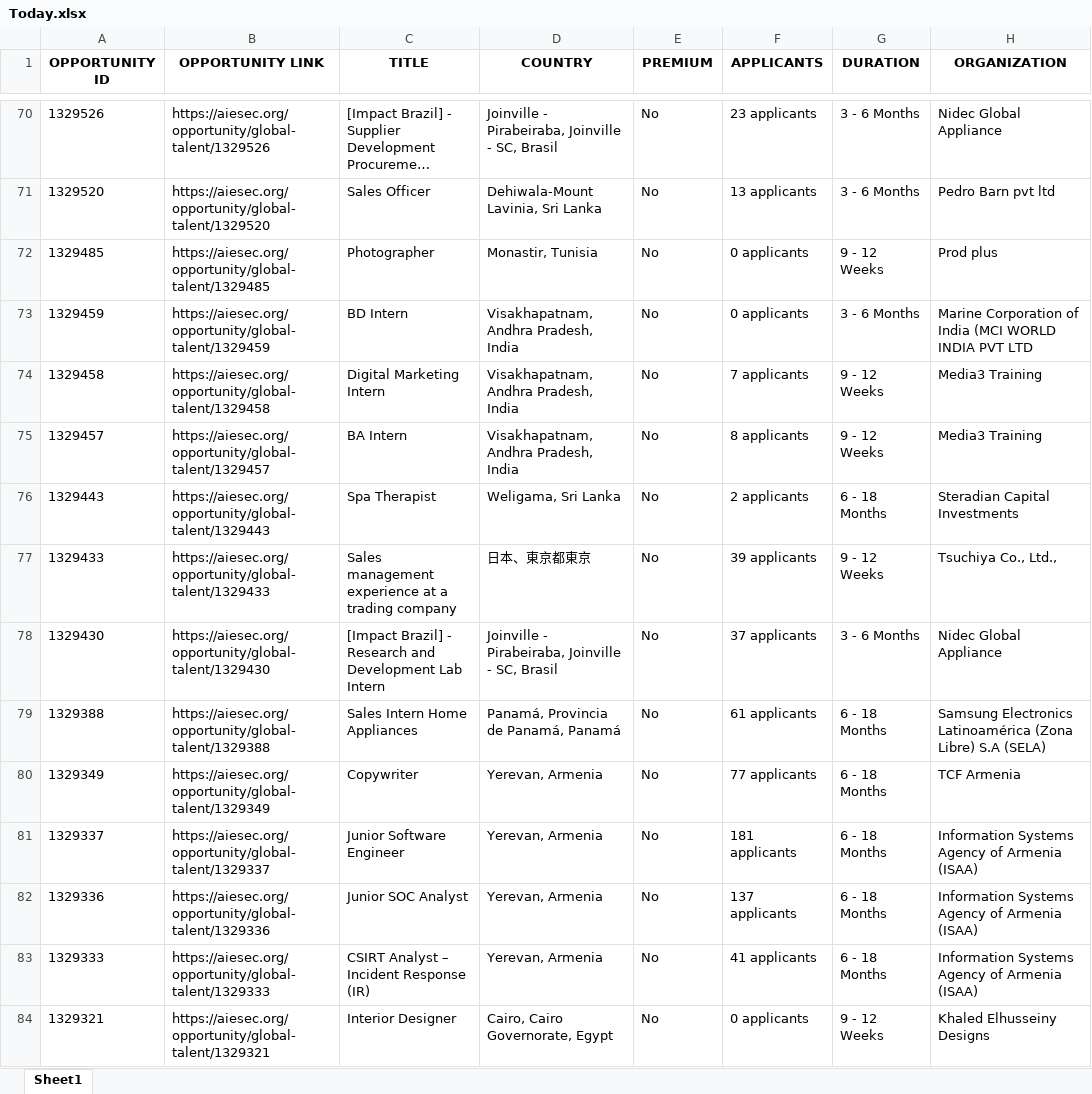
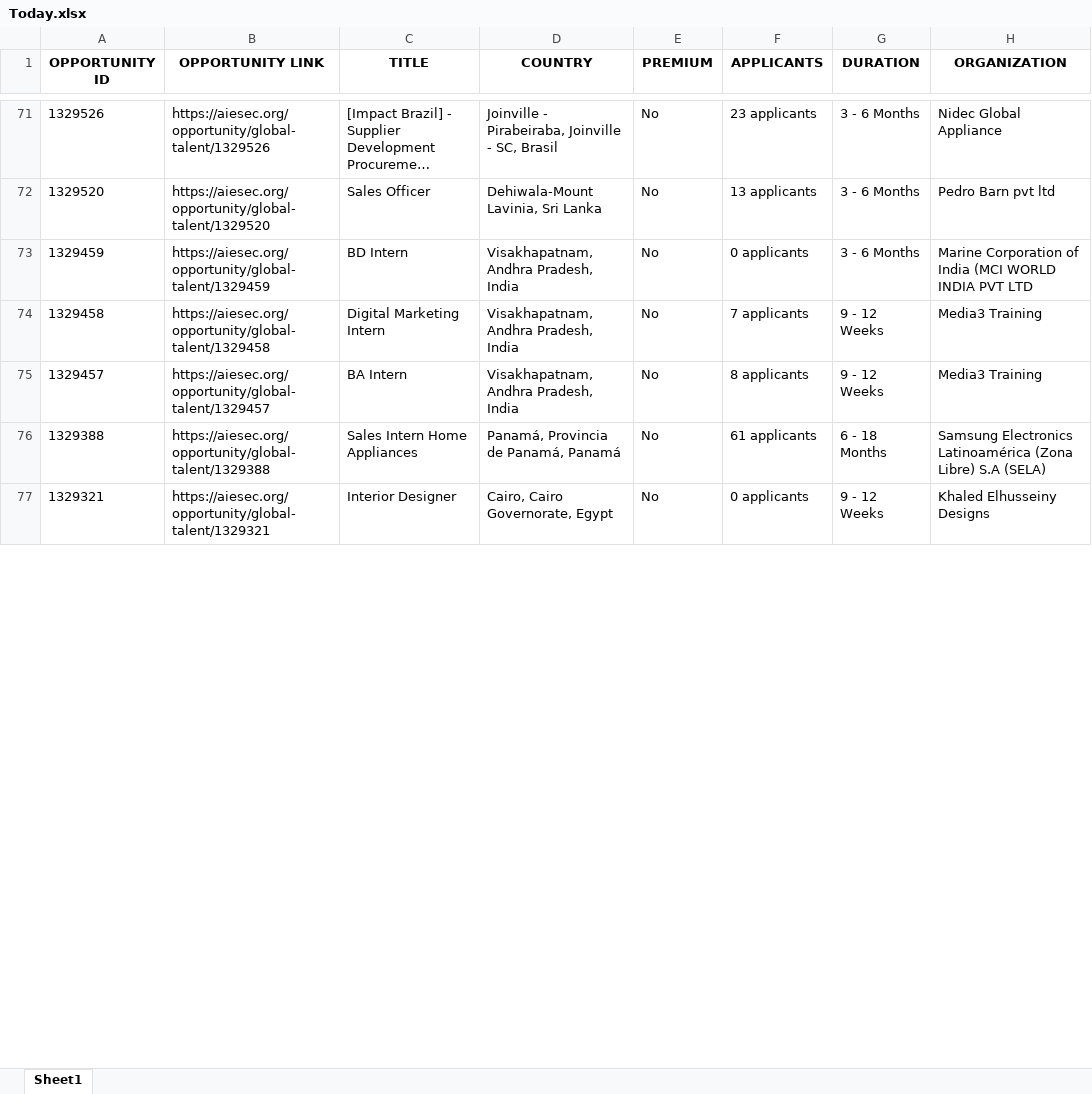
Before and after one commit to IbrahiimHassan/AIESEC_GUC, an Excel workbook: Today.xlsx, sheet Sheet1, drawn as a sheet; only a part is shown, gaps mark what is left out; long unchanged cells end in …; values as stored, in another font and other column widths than the file's, no borders; removed rows and columns are numbered as before the commit, all else as after; the diff covers the shown part only; the diff names each change by its address in the sheet, - before the commit and + after, or states it on an @@ line.

```diff
--- a/Today.xlsx (sheet Sheet1)
+++ b/Today.xlsx (sheet Sheet1)
-row 72: 1329485 | https://aiesec.org/opportunity/global-talent/1329485 | Photographer | Monastir, Tunisia | No | 0 applicants | 9 - 12 Weeks | Prod plus
-row 76: 1329443 | https://aiesec.org/opportunity/global-talent/1329443 | Spa Therapist | Weligama, Sri Lanka | No | 2 applicants | 6 - 18 Months | Steradian Capital Investments
-row 77: 1329433 | https://aiesec.org/opportunity/global-talent/1329433 | Sales management experience at a trading company | 日本、東京都東京 | No | 39 applicants | 9 - 12 Weeks | Tsuchiya Co., Ltd.,
-row 78: 1329430 | https://aiesec.org/opportunity/global-talent/1329430 | [Impact Brazil] - Research and Development Lab Intern | Joinville - Pirabeiraba, Joinville - SC, Brasil | No | 37 applicants | 3 - 6 Months | Nidec Global Appliance
-row 80: 1329349 | https://aiesec.org/opportunity/global-talent/1329349 | Copywriter | Yerevan, Armenia | No | 77 applicants | 6 - 18 Months | TCF Armenia
-row 81: 1329337 | https://aiesec.org/opportunity/global-talent/1329337 | Junior Software Engineer | Yerevan, Armenia | No | 181 applicants | 6 - 18 Months | Information Systems Agency of Armenia (ISAA)
-row 82: 1329336 | https://aiesec.org/opportunity/global-talent/1329336 | Junior SOC Analyst | Yerevan, Armenia | No | 137 applicants | 6 - 18 Months | Information Systems Agency of Armenia (ISAA)
-row 83: 1329333 | https://aiesec.org/opportunity/global-talent/1329333 | CSIRT Analyst – Incident Response (IR) | Yerevan, Armenia | No | 41 applicants | 6 - 18 Months | Information Systems Agency of Armenia (ISAA)
```
Also changed, not shown: 6 added rows, 42 removed rows, 1 moved row and 91 edited cells elsewhere in this sheet, New.xlsx, 1 other file.
